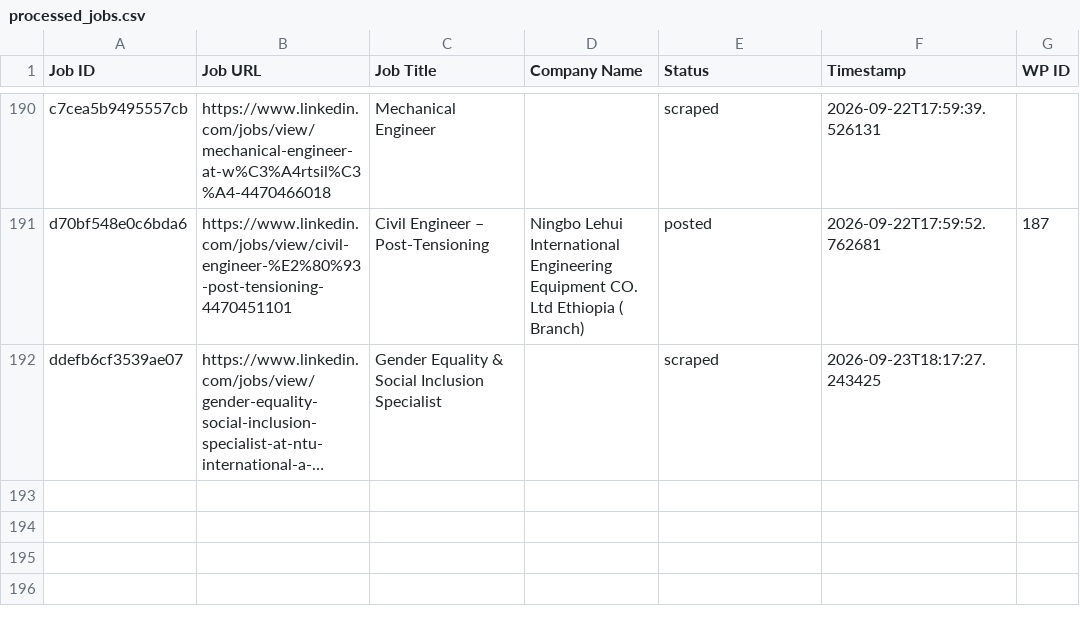
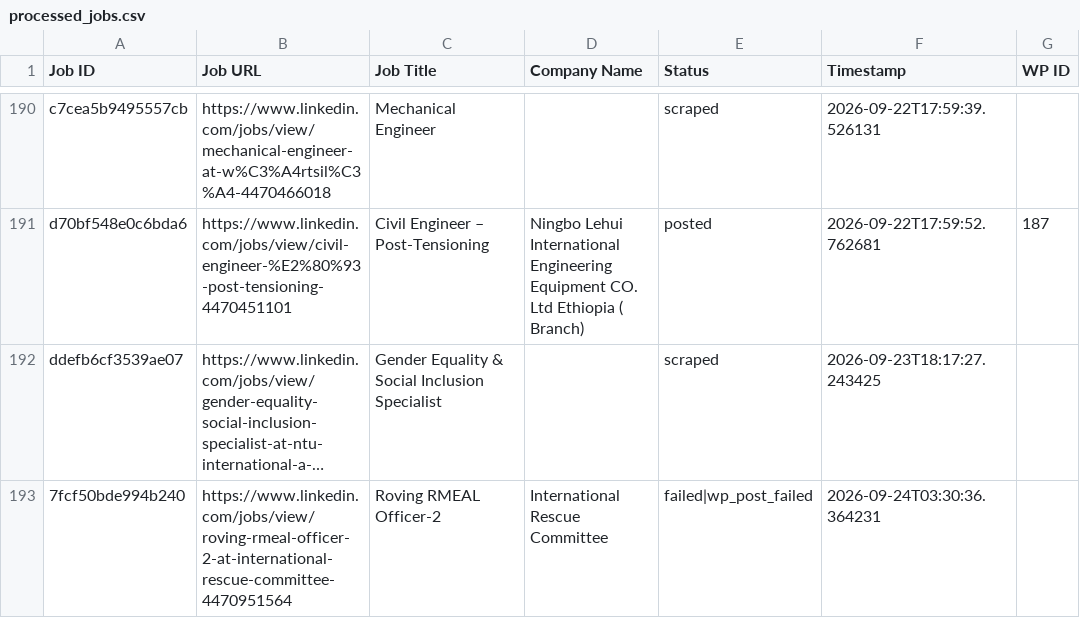
Before and after one commit to innovationinc2000/ss, a CSV file: processed_jobs.csv, drawn as a sheet; only a part is shown, gaps mark what is left out; long unchanged cells end in …; the diff names each change by its address in the sheet, - before the commit and + after, or states it on an @@ line.

```diff
--- a/processed_jobs.csv
+++ b/processed_jobs.csv
+row 193: 7fcf50bde994b240 | https://www.linkedin.com/jobs/view/roving-rmeal-officer-2-at-international-rescue-committee-4470951564 | Roving RMEAL Officer-2 | International Rescue Committee | failed|wp_post_failed | 2026-09-24T03:30:36.364231
```
